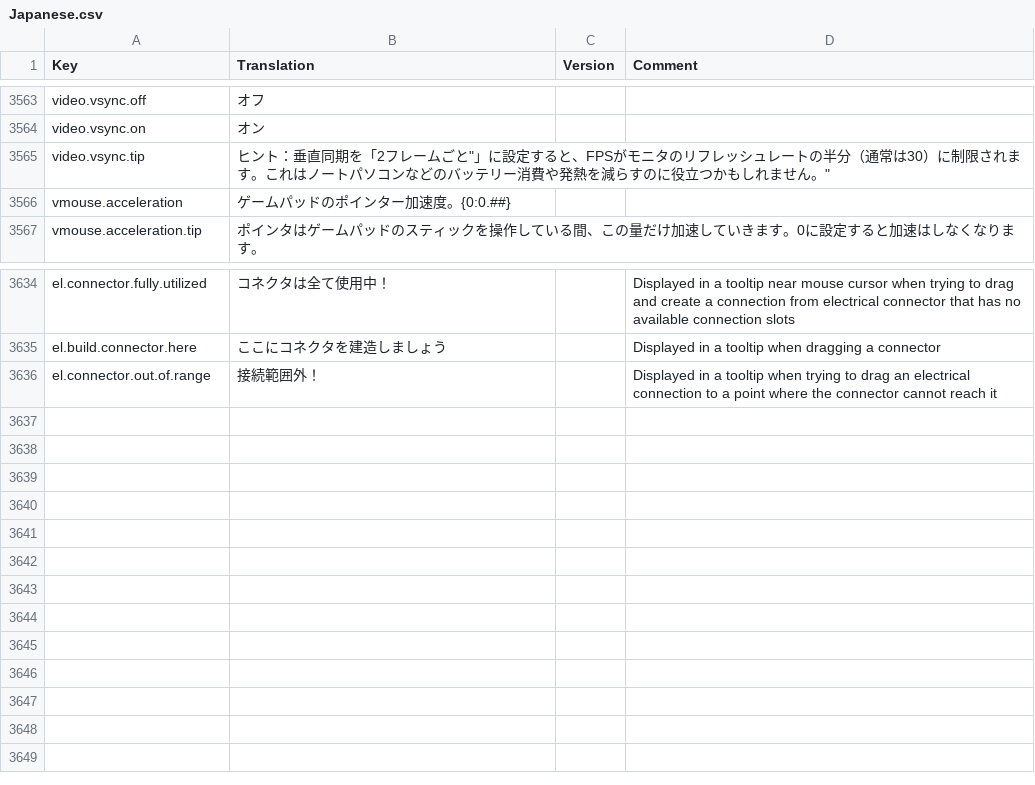
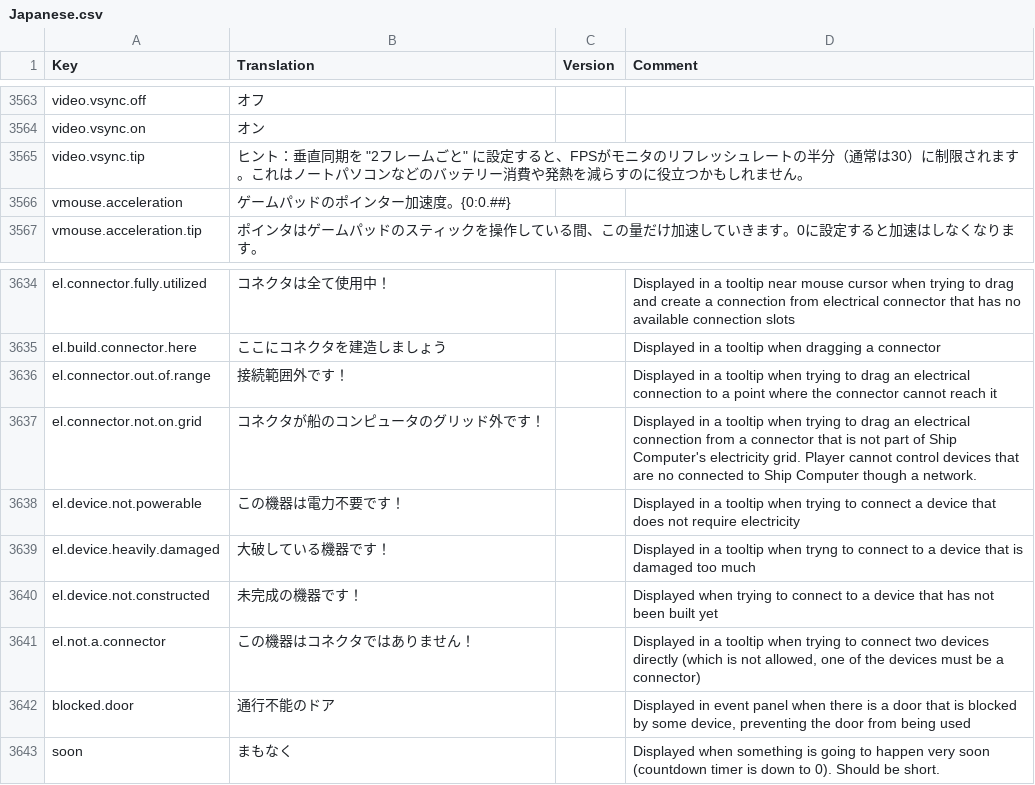
Before and after one commit to kodolinija/stardeus-translations, a CSV file: Translations/Japanese.csv, drawn as a sheet; only a part is shown, gaps mark what is left out.

Commit message:
updated to compatible as v0.6.81.1153[2022-09-06]

```diff
--- a/Translations/Japanese.csv
+++ b/Translations/Japanese.csv
@@ -3564,3 +3564,3 @@ video.vsync.off,オフ,,
 video.vsync.on,オン,,
-video.vsync.tip,"ヒント：垂直同期を「2フレームごと""」に設定すると、FPSがモニタのリフレッシュレートの半分（通常は30）に制限されます。これはノートパソコンなどのバッテリー消費や発熱を減らすのに役立つかもしれません。""",,
+video.vsync.tip,"ヒント：垂直同期を ""2フレームごと"" に設定すると、FPSがモニタのリフレッシュレートの半分（通常は30）に制限されます。これはノートパソコンなどのバッテリー消費や発熱を減らすのに役立つかもしれません。",,
 vmouse.acceleration,ゲームパッドのポインター加速度。{0:0.##},,
@@ -3635,2 +3635,9 @@ el.connector.fully.utilized,コネクタは全て使用中！,,Displayed in a to
 el.build.connector.here,ここにコネクタを建造しましょう,,Displayed in a tooltip when dragging a connector
-el.connector.out.of.range,接続範囲外！,,Displayed in a tooltip when trying to drag an electrical connection to a point where the connector cannot reach it
+el.connector.out.of.range,接続範囲外です！,,Displayed in a tooltip when trying to drag an electrical connection to a point where the connector cannot reach it
+el.connector.not.on.grid,コネクタが船のコンピュータのグリッド外です！,,Displayed in a tooltip when trying to drag an electrical connection from a connector that is not part of Ship Computer's electricity grid. Player cannot control devices that are no connected to Ship Computer though a network.
+el.device.not.powerable,この機器は電力不要です！,,Displayed in a tooltip when trying to connect a device that does not require electricity
+el.device.heavily.damaged,大破している機器です！,,Displayed in a tooltip when tryng to connect to a device that is damaged too much
+el.device.not.constructed,未完成の機器です！,,Displayed when trying to connect to a device that has not been built yet
+el.not.a.connector,この機器はコネクタではありません！,,"Displayed in a tooltip when trying to connect two devices directly (which is not allowed, one of the devices must be a connector)"
+blocked.door,通行不能のドア,,"Displayed in event panel when there is a door that is blocked by some device, preventing the door from being used"
+soon,まもなく,,Displayed when something is going to happen very soon (countdown timer is down to 0). Should be short.
```
